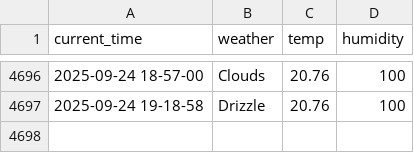
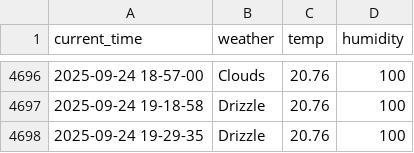
Before and after one commit to yakgwa/seoul_weather_5_m, a CSV file: seoul_weather.csv, drawn as a sheet; only a part is shown, gaps mark what is left out; the diff names each change by its address in the sheet, - before the commit and + after, or states it on an @@ line.

```diff
--- a/seoul_weather.csv
+++ b/seoul_weather.csv
+row 4698: 2025-09-24 19-29-35 | Drizzle | 20.76 | 100
```
